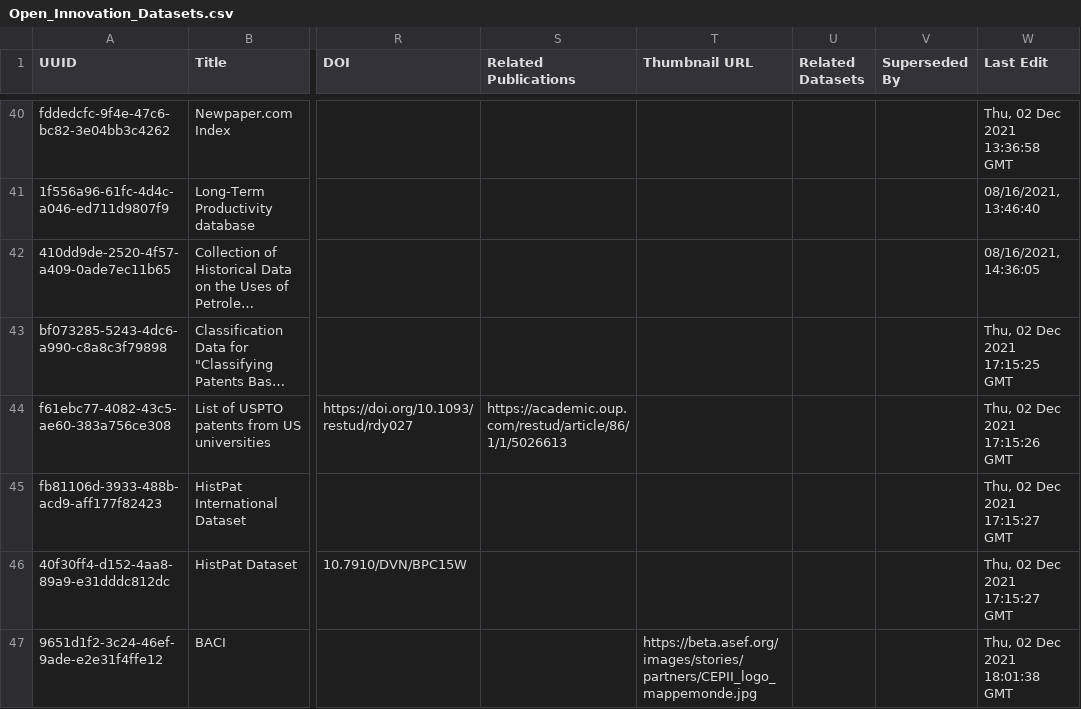
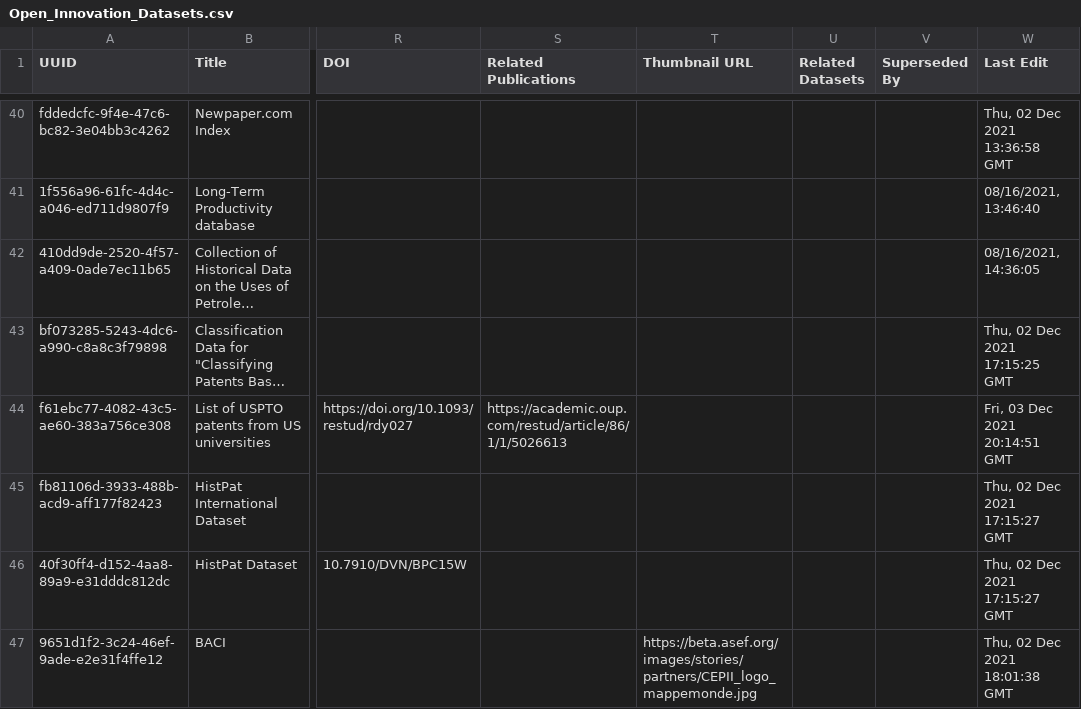
Before and after one commit to Innovation-Information-Initiative/Open-Innovation-Dataset-Index, a CSV file: index_archive/Open_Innovation_Datasets.csv, drawn as a sheet; only a part is shown, gaps mark what is left out; long unchanged cells end in …; the diff names each change by its address in the sheet, - before the commit and + after, or states it on an @@ line.

```diff
--- a/index_archive/Open_Innovation_Datasets.csv
+++ b/index_archive/Open_Innovation_Datasets.csv
-W44 (Last Edit): Thu, 02 Dec 2021 17:15:26 GMT
+W44 (Last Edit): Fri, 03 Dec 2021 20:14:51 GMT
```
Also changed, not shown: 1 other file.
